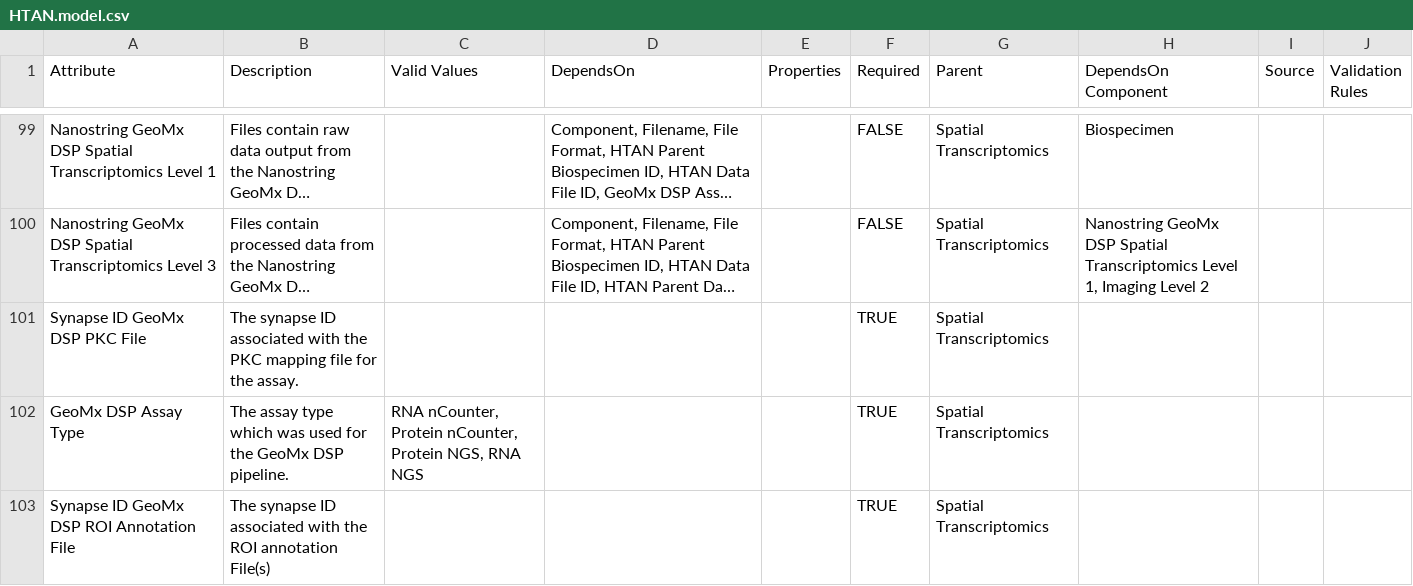
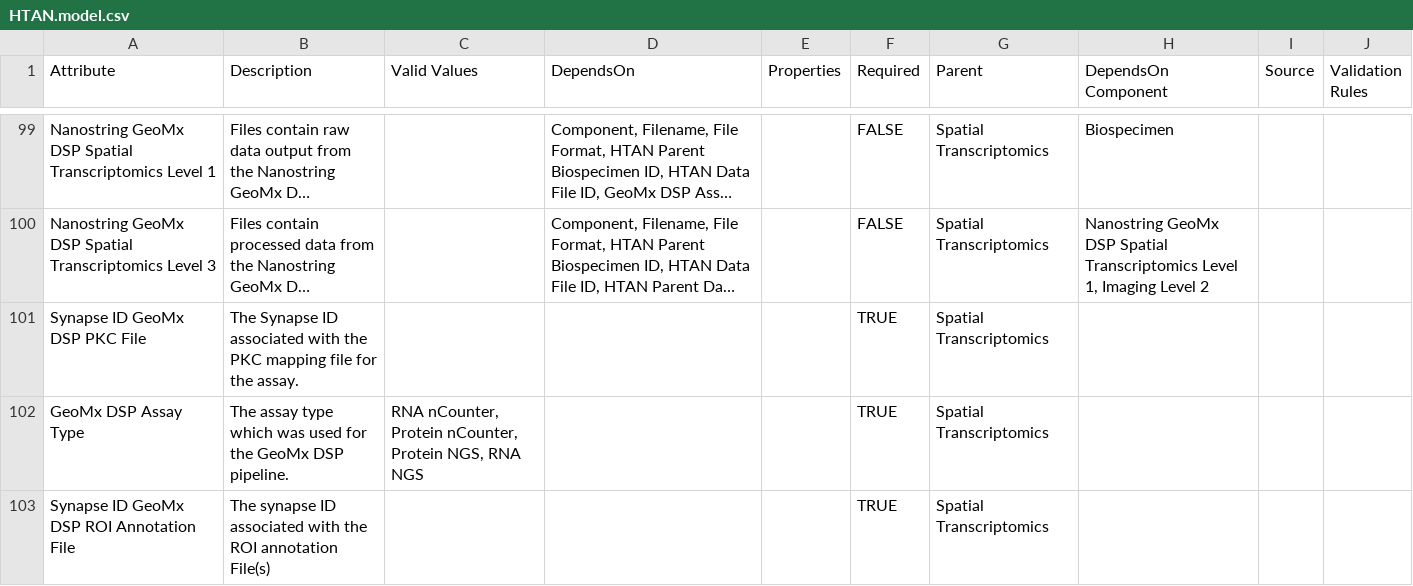
Before and after one commit to ncihtan/data-models, a CSV file: HTAN.model.csv, drawn as a sheet; only a part is shown, gaps mark what is left out; long unchanged cells end in …; the diff names each change by its address in the sheet, - before the commit and + after, or states it on an @@ line.

Commit message:
Update HTAN.model.csv

```diff
--- a/HTAN.model.csv
+++ b/HTAN.model.csv
-B101 (Description): The synapse ID associated…
+B101 (Description): The Synapse ID associated…
```
